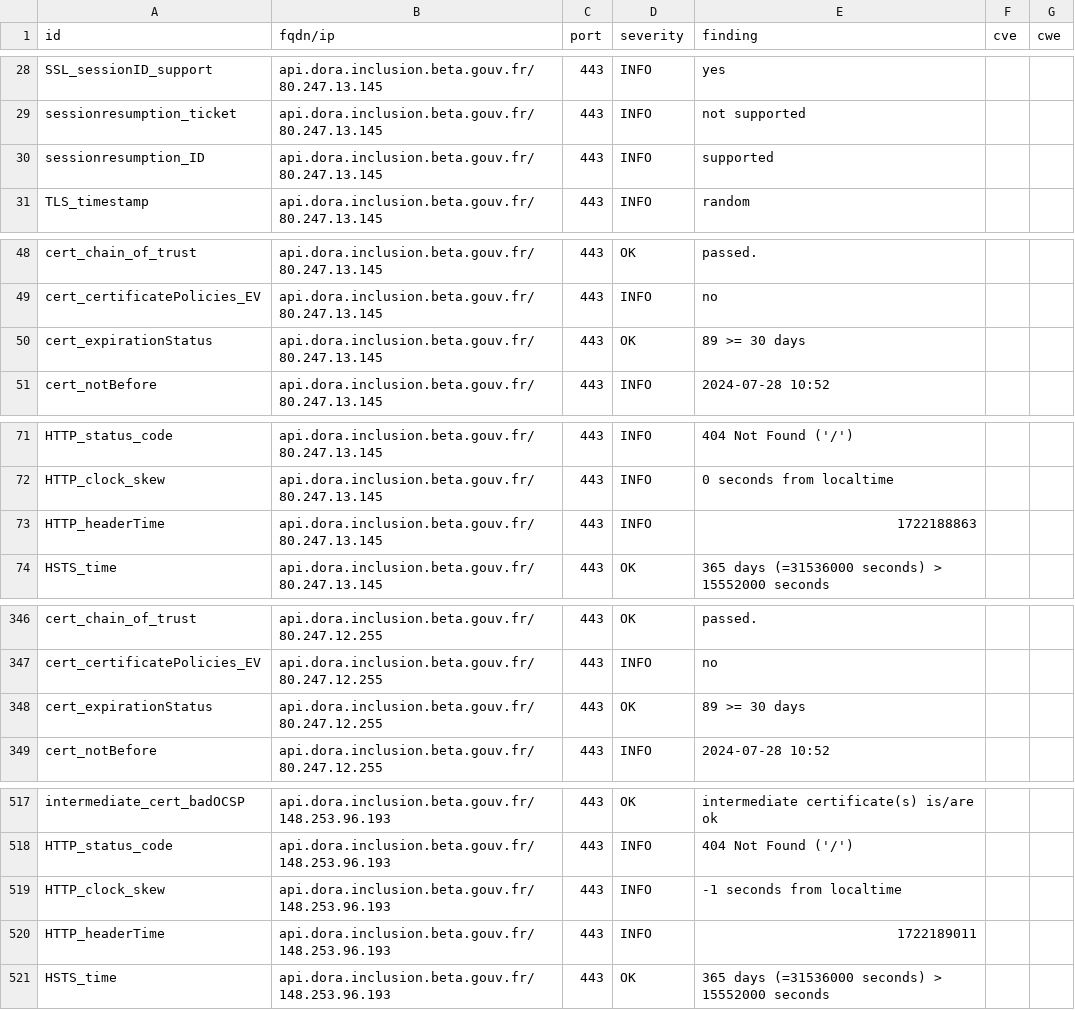
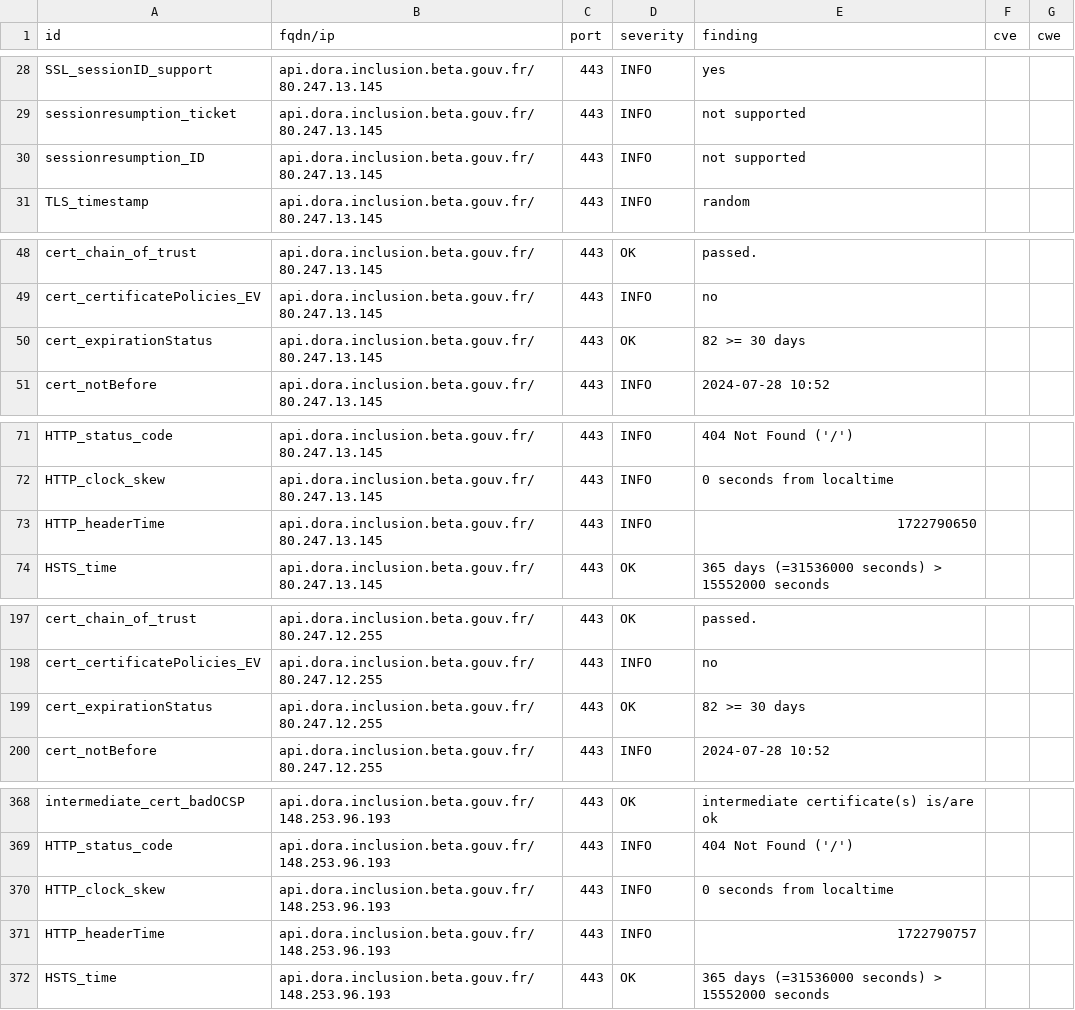
Before and after one commit to julienracine/dashlord, a CSV file: results/aHR0cHM6Ly9hcGkuZG9yYS5pbmNsdXNpb24uYmV0YS5nb3V2LmZyL3Bpbmcv/testssl.csv, drawn as a sheet; only a part is shown, gaps mark what is left out; the diff covers the shown part only.

```diff
--- a/results/aHR0cHM6Ly9hcGkuZG9yYS5pbmNsdXNpb24uYmV0YS5nb3V2LmZyL3Bpbmcv/testssl.csv
+++ b/results/aHR0cHM6Ly9hcGkuZG9yYS5pbmNsdXNpb24uYmV0YS5nb3V2LmZyL3Bpbmcv/testssl.csv
@@ -29,3 +29,3 @@
 "sessionresumption_ticket","api.dora.inclusion.beta.gouv.fr/80.247.13.145","443","INFO","not supported","",""
-"sessionresumption_ID","api.dora.inclusion.beta.gouv.fr/80.247.13.145","443","INFO","supported","",""
+"sessionresumption_ID","api.dora.inclusion.beta.gouv.fr/80.247.13.145","443","INFO","not supported","",""
 "TLS_timestamp","api.dora.inclusion.beta.gouv.fr/80.247.13.145","443","INFO","random","",""
@@ -49,3 +49,3 @@
 "cert_certificatePolicies_EV","api.dora.inclusion.beta.gouv.fr/80.247.13.145","443","INFO","no","",""
-"cert_expirationStatus","api.dora.inclusion.beta.gouv.fr/80.247.13.145","443","OK","89 >= 30 days","",""
+"cert_expirationStatus","api.dora.inclusion.beta.gouv.fr/80.247.13.145","443","OK","82 >= 30 days","",""
 "cert_notBefore","api.dora.inclusion.beta.gouv.fr/80.247.13.145","443","INFO","2024-07-28 10:52","",""
@@ -72,3 +72,3 @@
 "HTTP_clock_skew","api.dora.inclusion.beta.gouv.fr/80.247.13.145","443","INFO","0 seconds from localtime","",""
-"HTTP_headerTime","api.dora.inclusion.beta.gouv.fr/80.247.13.145","443","INFO","1722188863","",""
+"HTTP_headerTime","api.dora.inclusion.beta.gouv.fr/80.247.13.145","443","INFO","1722790650","",""
 "HSTS_time","api.dora.inclusion.beta.gouv.fr/80.247.13.145","443","OK","365 days (=31536000 seconds) > 15552000 seconds","",""
@@ -347,3 +198,3 @@
 "cert_certificatePolicies_EV","api.dora.inclusion.beta.gouv.fr/80.247.12.255","443","INFO","no","",""
-"cert_expirationStatus","api.dora.inclusion.beta.gouv.fr/80.247.12.255","443","OK","89 >= 30 days","",""
+"cert_expirationStatus","api.dora.inclusion.beta.gouv.fr/80.247.12.255","443","OK","82 >= 30 days","",""
 "cert_notBefore","api.dora.inclusion.beta.gouv.fr/80.247.12.255","443","INFO","2024-07-28 10:52","",""
@@ -518,4 +369,4 @@
 "HTTP_status_code","api.dora.inclusion.beta.gouv.fr/148.253.96.193","443","INFO","404 Not Found ('/')","",""
-"HTTP_clock_skew","api.dora.inclusion.beta.gouv.fr/148.253.96.193","443","INFO","-1 seconds from localtime","",""
-"HTTP_headerTime","api.dora.inclusion.beta.gouv.fr/148.253.96.193","443","INFO","1722189011","",""
+"HTTP_clock_skew","api.dora.inclusion.beta.gouv.fr/148.253.96.193","443","INFO","0 seconds from localtime","",""
+"HTTP_headerTime","api.dora.inclusion.beta.gouv.fr/148.253.96.193","443","INFO","1722790757","",""
 "HSTS_time","api.dora.inclusion.beta.gouv.fr/148.253.96.193","443","OK","365 days (=31536000 seconds) > 15552000 seconds","",""
```
Also changed, not shown: 2 added rows, 2 removed rows, 147 moved rows and 2 edited cells elsewhere in this file, 8 other files.
